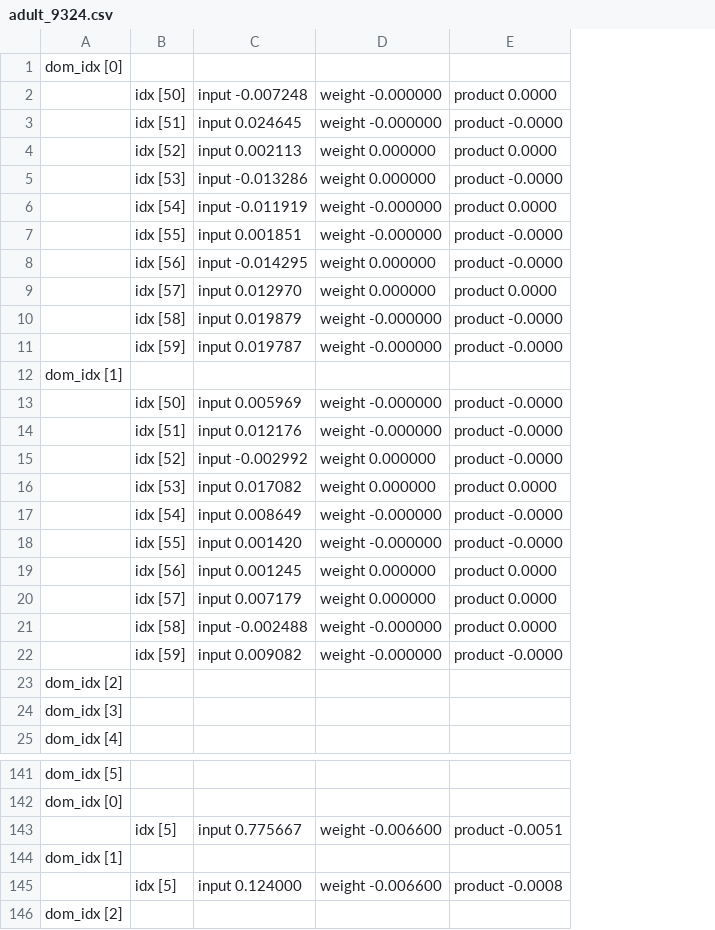
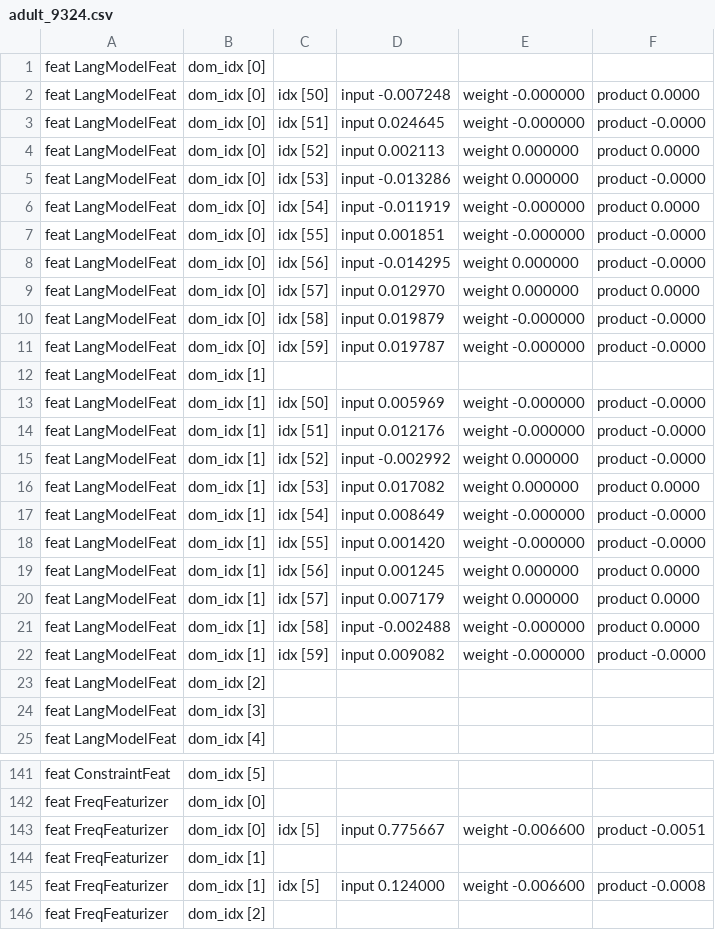
Before and after one commit to HoloClean/holoclean, a CSV file: batch_tests/batch_run_scripts/adult_9324.csv, drawn as a sheet; only a part is shown, gaps mark what is left out; addresses are those after the commit; the diff covers the shown part only; the diff names each change by its address in the sheet, - before the commit and + after, or states it on an @@ line.

```diff
--- a/batch_tests/batch_run_scripts/adult_9324.csv
+++ b/batch_tests/batch_run_scripts/adult_9324.csv
+column A, rows 1-25: all feat LangModelFeat; rows 141-146: feat ConstraintFeat | feat FreqFeaturizer | feat FreqFeaturizer | feat FreqFeaturizer | feat FreqFeaturizer | feat FreqFeaturizer
-B2:B11: (empty)
+B2:B11: dom_idx [0]
-B13:B22: (empty)
+B13:B22: dom_idx [1]
-B143: (empty)
+B143: dom_idx [0]
-B145: (empty)
+B145: dom_idx [1]
```
Also changed, not shown: 91 edited cells elsewhere in this file.
